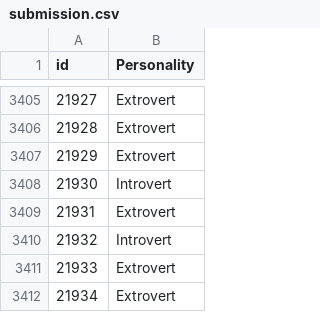
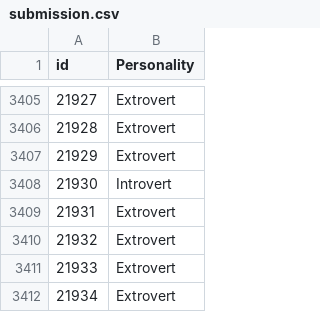
Before and after one commit to SiL3nTL00p/kaggle_models, a CSV file: playground-series-s5e7/submission.csv, drawn as a sheet; only a part is shown, gaps mark what is left out.

```diff
--- a/playground-series-s5e7/submission.csv
+++ b/playground-series-s5e7/submission.csv
@@ -3409,3 +3409,3 @@ id,Personality
 21931,Extrovert
-21932,Introvert
+21932,Extrovert
 21933,Extrovert
```
Also changed, not shown: 1 other file.
